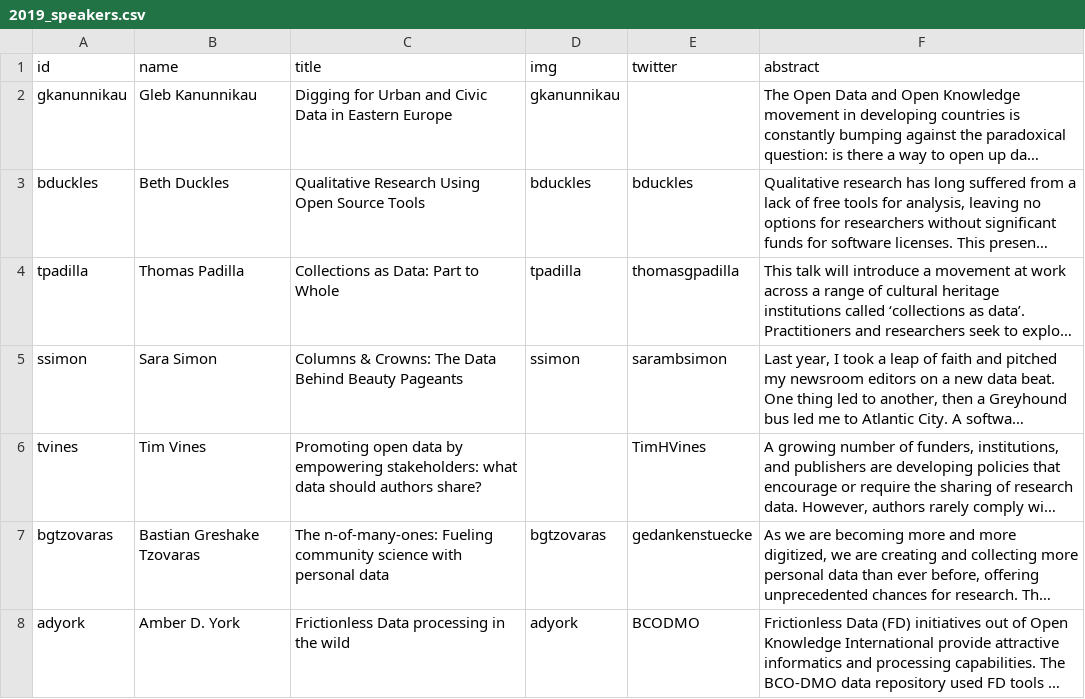
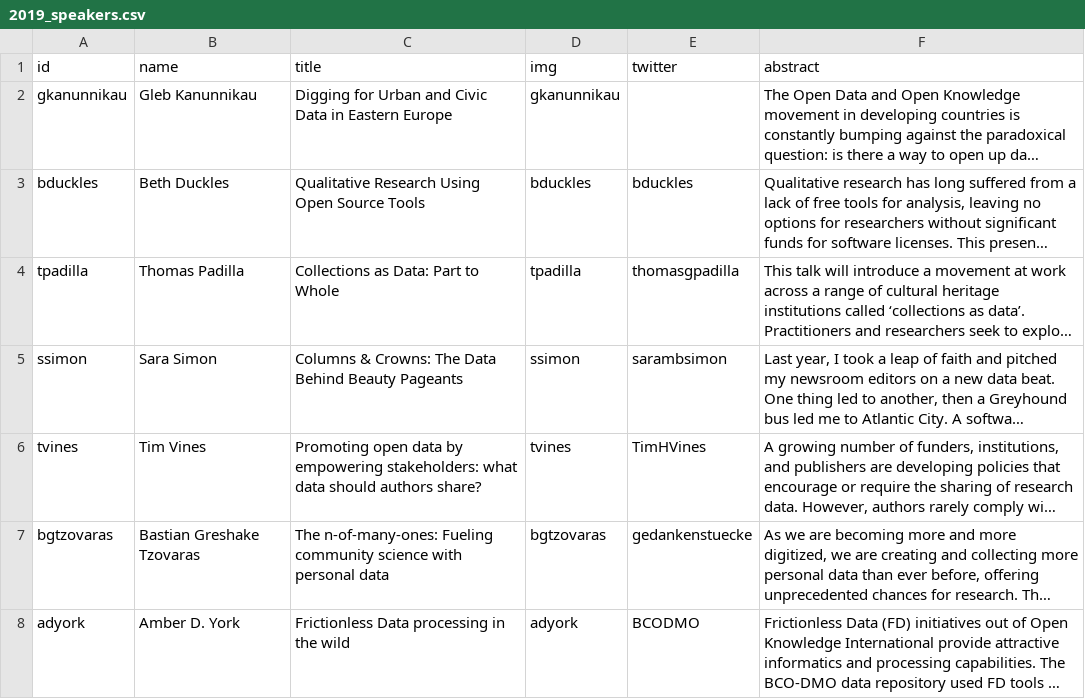
Before and after one commit to csvconf/csvconf.com, a CSV file: _data/2019_speakers.csv, drawn as a sheet; only a part is shown; long unchanged cells end in …; the diff names each change by its address in the sheet, - before the commit and + after, or states it on an @@ line.

Commit message:
update speaker photos

```diff
--- a/_data/2019_speakers.csv
+++ b/_data/2019_speakers.csv
-D6 (img): (empty)
+D6 (img): tvines
```
Also changed, not shown: 1 other file.
